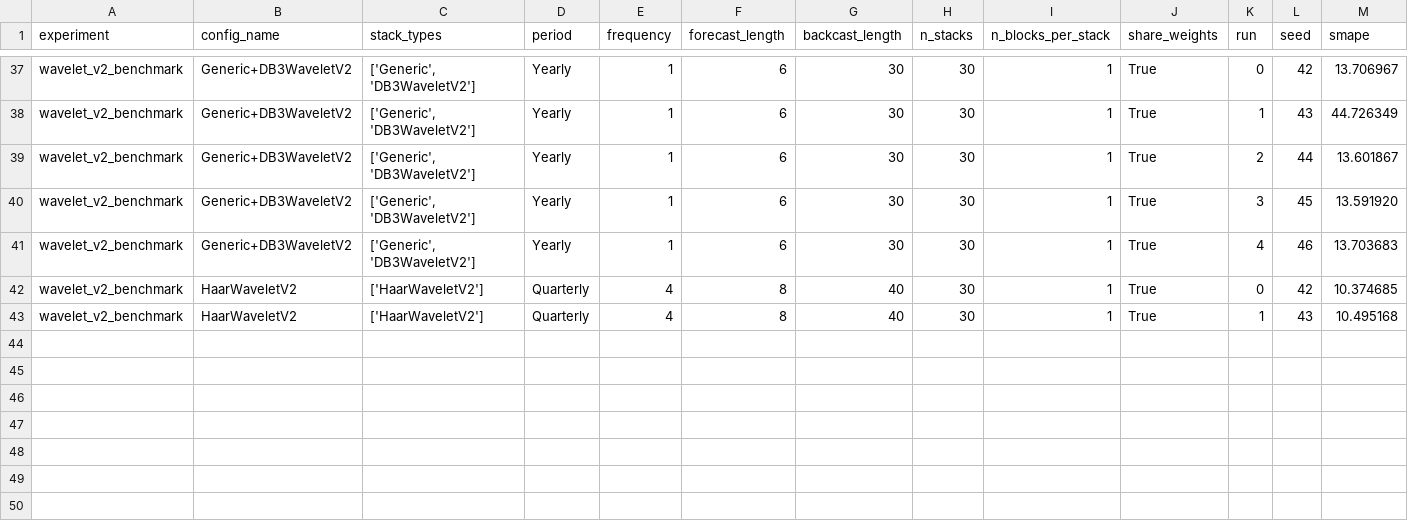
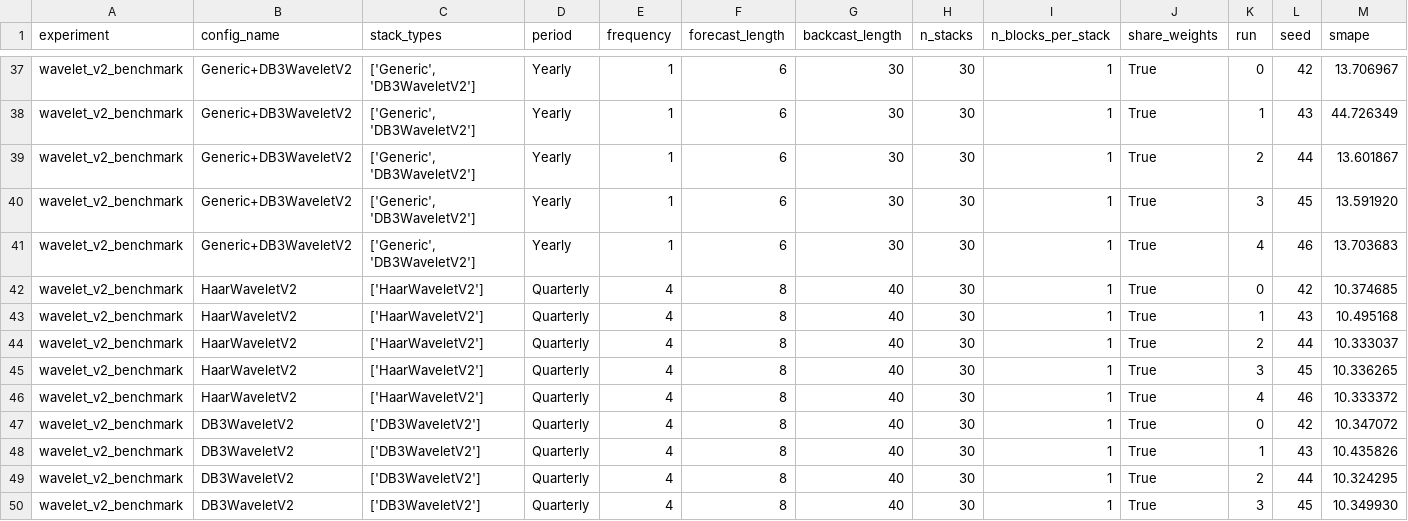
Before and after one commit to realdanielbyrne/N-BEATS-Lightning, a CSV file: experiments/results/m4/wavelet_v2_benchmark_results.csv, drawn as a sheet; only a part is shown, gaps mark what is left out; rows hold the shown columns only; the diff names each change by its address in the sheet, - before the commit and + after, or states it on an @@ line.

```diff
--- a/experiments/results/m4/wavelet_v2_benchmark_results.csv
+++ b/experiments/results/m4/wavelet_v2_benchmark_results.csv
+row 44: wavelet_v2_benchmark | HaarWaveletV2 | ['HaarWaveletV2'] | Quarterly | 4 | 8 | 40 | 30 | 1 | True | 2 | 44 | 10.333037
+row 45: wavelet_v2_benchmark | HaarWaveletV2 | ['HaarWaveletV2'] | Quarterly | 4 | 8 | 40 | 30 | 1 | True | 3 | 45 | 10.336265
+row 46: wavelet_v2_benchmark | HaarWaveletV2 | ['HaarWaveletV2'] | Quarterly | 4 | 8 | 40 | 30 | 1 | True | 4 | 46 | 10.333372
+row 47: wavelet_v2_benchmark | DB3WaveletV2 | ['DB3WaveletV2'] | Quarterly | 4 | 8 | 40 | 30 | 1 | True | 0 | 42 | 10.347072
+row 48: wavelet_v2_benchmark | DB3WaveletV2 | ['DB3WaveletV2'] | Quarterly | 4 | 8 | 40 | 30 | 1 | True | 1 | 43 | 10.435826
+row 49: wavelet_v2_benchmark | DB3WaveletV2 | ['DB3WaveletV2'] | Quarterly | 4 | 8 | 40 | 30 | 1 | True | 2 | 44 | 10.324295
+row 50: wavelet_v2_benchmark | DB3WaveletV2 | ['DB3WaveletV2'] | Quarterly | 4 | 8 | 40 | 30 | 1 | True | 3 | 45 | 10.349930
```
Also changed, not shown: experiments/results/m4/ablation_results.csv, 2 other files.
